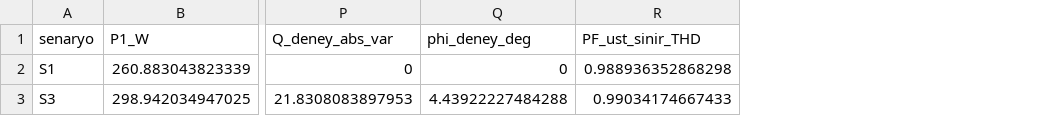
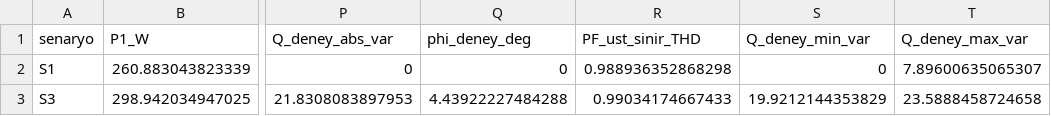
Before and after one commit to burhanbarakli/umit-pekparlak-doktora-tezi, a CSV file: tez-matlab-simulink/runs/2026-10-27_q_isaret_dalga/q_isaret_ozet.csv, drawn as a sheet; only a part is shown, gaps mark what is left out; the diff names each change by its address in the sheet, - before the commit and + after, or states it on an @@ line.

```diff
--- a/tez-matlab-simulink/runs/2026-10-27_q_isaret_dalga/q_isaret_ozet.csv
+++ b/tez-matlab-simulink/runs/2026-10-27_q_isaret_dalga/q_isaret_ozet.csv
+column S (Q_deney_min_var), rows 2-3: 0 | 19.9212144353829
+column T (Q_deney_max_var), rows 2-3: 7.89600635065307 | 23.5888458724658
```
Also changed, not shown: tez-matlab-simulink/runs/2026-10-27_q_isaret_dalga/q_isaret_duyarlilik.csv, tez-matlab-simulink/runs/2026-10-27_q_isaret_dalga/q_isaret_noktalar.csv, 12 other files.
